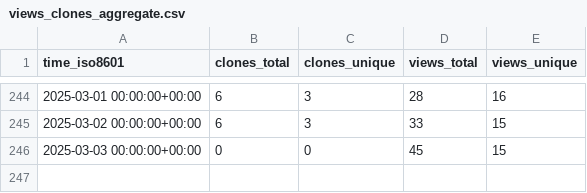
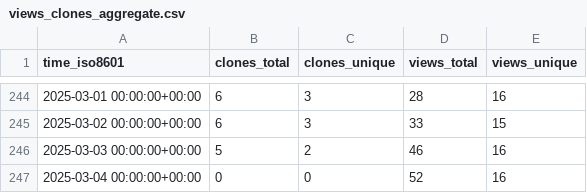
Before and after one commit to peff74/ESP_AHT20_BMP280, a CSV file: peff74/ESP_AHT20_BMP280/ghrs-data/views_clones_aggregate.csv, drawn as a sheet; only a part is shown, gaps mark what is left out.

```diff
--- a/peff74/ESP_AHT20_BMP280/ghrs-data/views_clones_aggregate.csv
+++ b/peff74/ESP_AHT20_BMP280/ghrs-data/views_clones_aggregate.csv
@@ -245,2 +245,3 @@ time_iso8601,clones_total,clones_unique,views_total,views_unique
 2025-03-02 00:00:00+00:00,6,3,33,15
-2025-03-03 00:00:00+00:00,0,0,45,15
+2025-03-03 00:00:00+00:00,5,2,46,16
+2025-03-04 00:00:00+00:00,0,0,52,16
```
Also changed, not shown: 1 other file.
